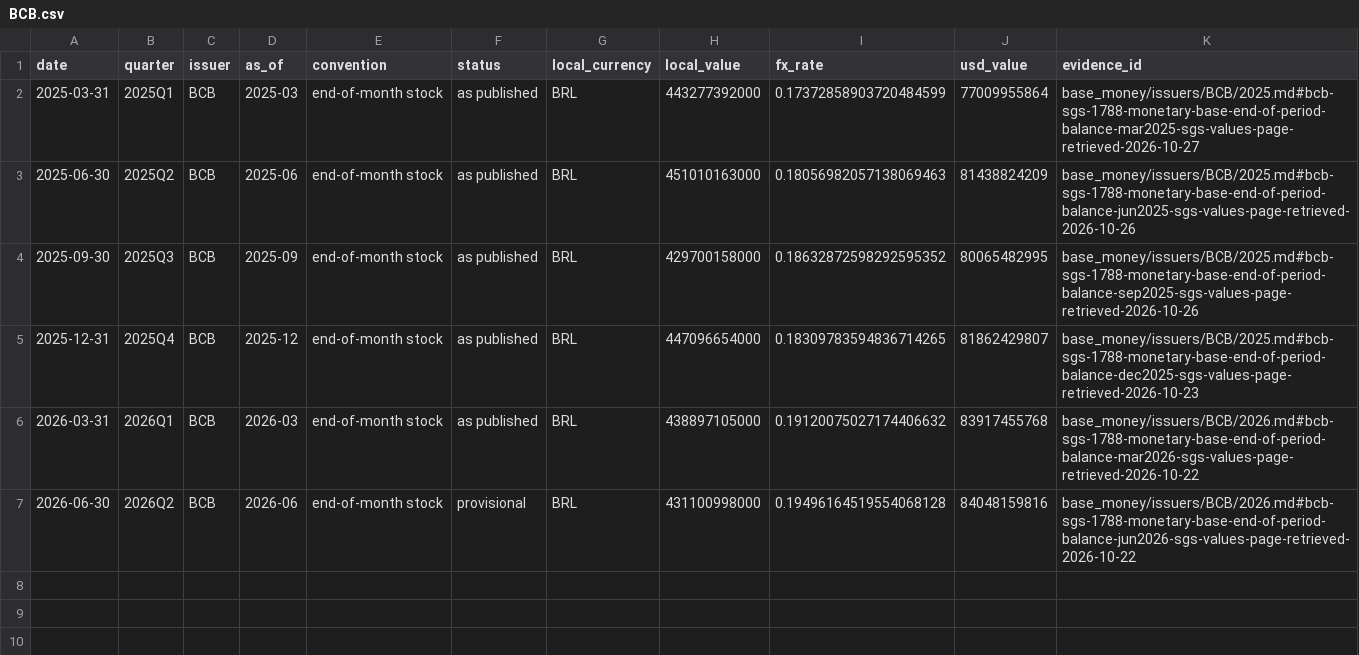
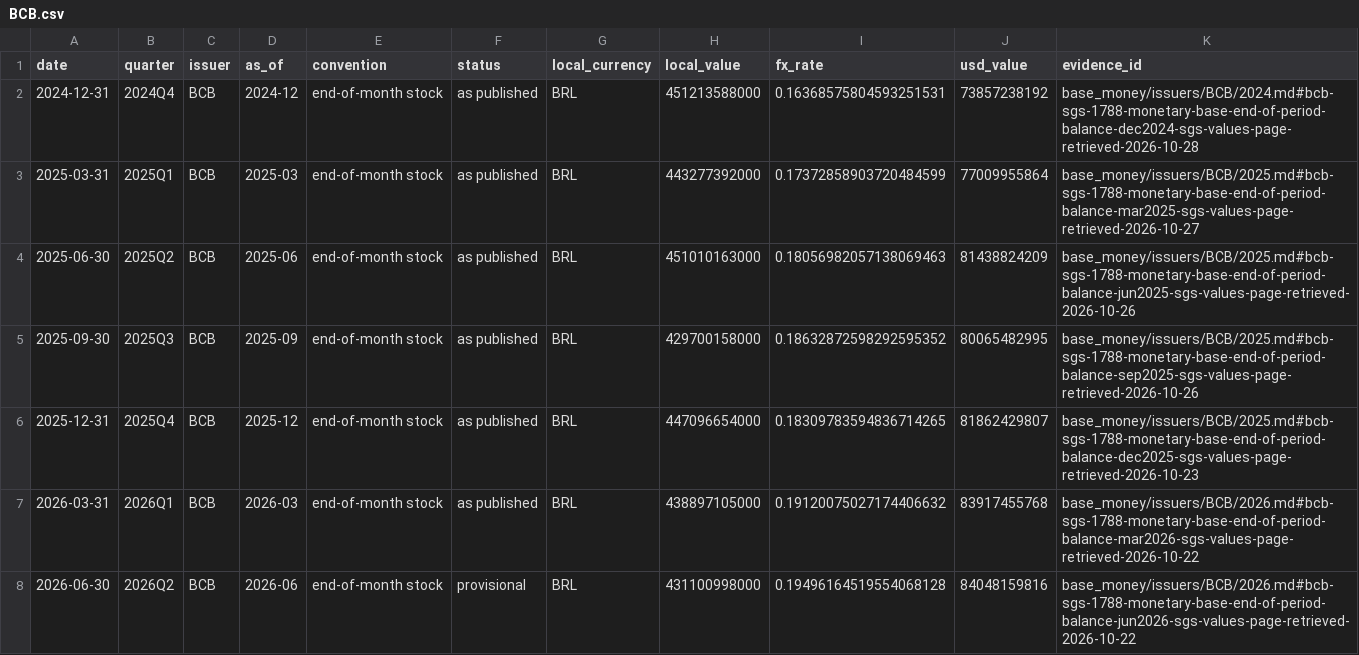
Before and after one commit to GildedPleb/open-inflation, a CSV file: base_money/issuers/BCB/BCB.csv, drawn as a sheet; the diff names each change by its address in the sheet, - before the commit and + after, or states it on an @@ line.

```diff
--- a/base_money/issuers/BCB/BCB.csv
+++ b/base_money/issuers/BCB/BCB.csv
+row 2: 2024-12-31 | 2024Q4 | BCB | 2024-12 | end-of-month stock | as published | BRL | 451213588000 | 0.16368575804593251531 | 73857238192 | base_money/issuers/BCB/2024.md#bcb-sgs-1788-monetary-base-end-of-period-balance-dec2024-sgs-values-page-retrieved-2026-10-28
```
Also changed, not shown: base_money/components.csv, base_money/issuers/BOJ/BOJ.csv, 32 other files.
